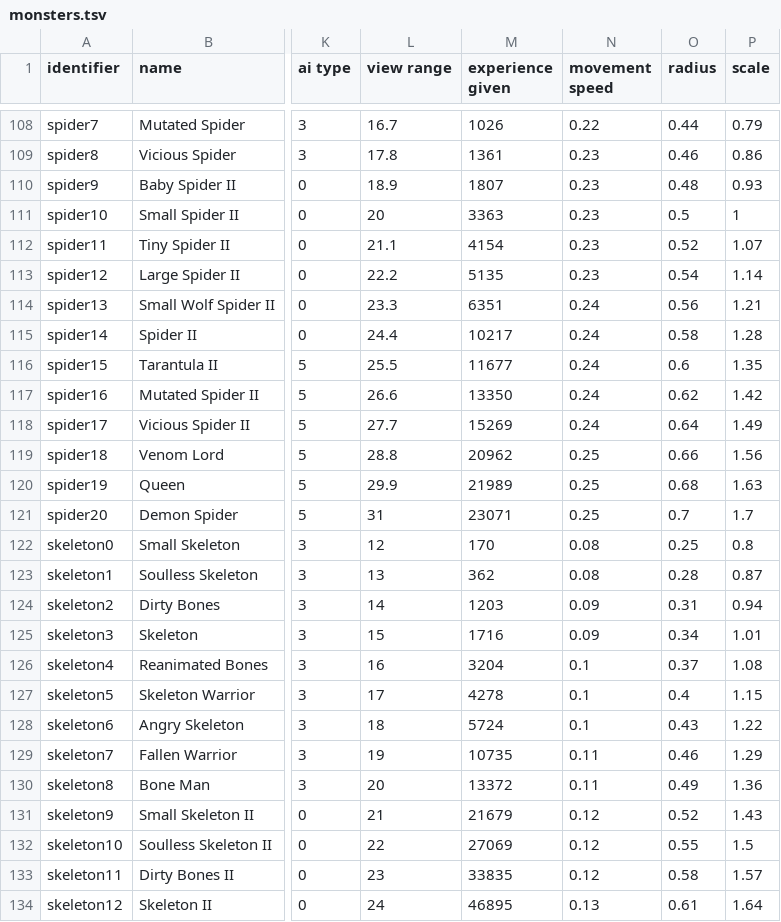
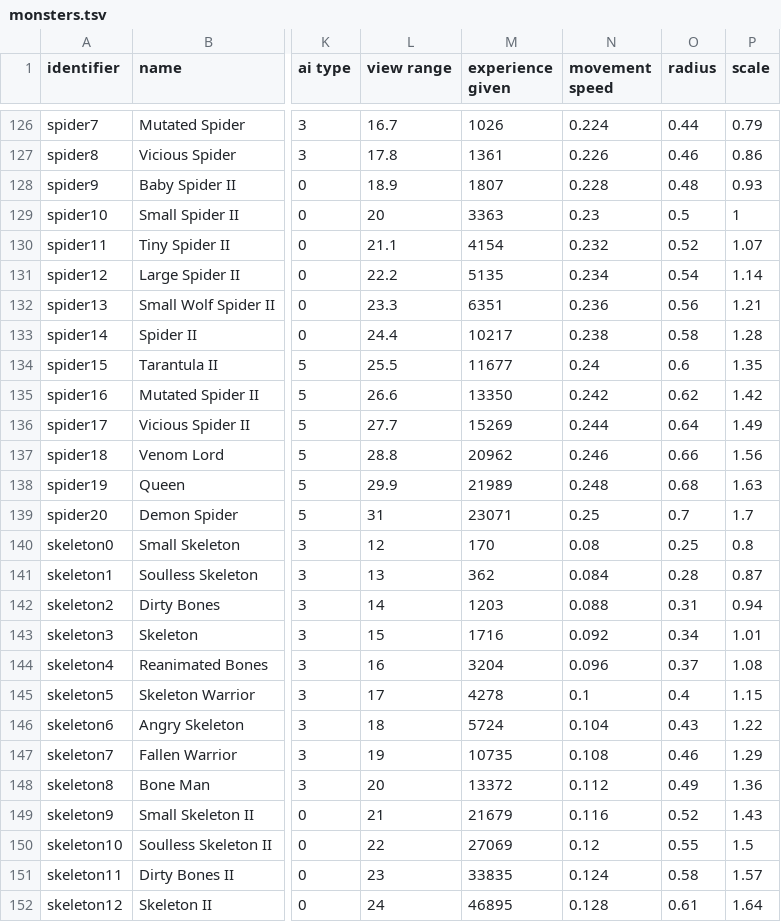
Before and after one commit to jazztickets/emptyclip, a TSV file: working/tables/monsters.tsv, drawn as a sheet; only a part is shown, gaps mark what is left out; addresses are those after the commit; the diff covers the shown part only; the diff names each change by its address in the sheet, - before the commit and + after, or states it on an @@ line.

```diff
--- a/working/tables/monsters.tsv
+++ b/working/tables/monsters.tsv
-N126 (movement speed): 0.22
+N126 (movement speed): 0.224
-N127 (movement speed): 0.23
+N127 (movement speed): 0.226
-N128 (movement speed): 0.23
+N128 (movement speed): 0.228
-N130 (movement speed): 0.23
+N130 (movement speed): 0.232
-N131 (movement speed): 0.23
+N131 (movement speed): 0.234
-N132 (movement speed): 0.24
+N132 (movement speed): 0.236
-N133 (movement speed): 0.24
+N133 (movement speed): 0.238
-N135 (movement speed): 0.24
+N135 (movement speed): 0.242
-N136 (movement speed): 0.24
+N136 (movement speed): 0.244
-N137 (movement speed): 0.25
+N137 (movement speed): 0.246
-N138 (movement speed): 0.25
+N138 (movement speed): 0.248
-N141 (movement speed): 0.08
+N141 (movement speed): 0.084
-N142 (movement speed): 0.09
+N142 (movement speed): 0.088
-N143 (movement speed): 0.09
+N143 (movement speed): 0.092
-N144 (movement speed): 0.1
+N144 (movement speed): 0.096
-N146 (movement speed): 0.1
+N146 (movement speed): 0.104
-N147 (movement speed): 0.11
+N147 (movement speed): 0.108
-N148 (movement speed): 0.11
+N148 (movement speed): 0.112
-N149 (movement speed): 0.12
+N149 (movement speed): 0.116
-N151 (movement speed): 0.12
+N151 (movement speed): 0.124
-N152 (movement speed): 0.13
+N152 (movement speed): 0.128
```
Also changed, not shown: 18 moved rows and 117 edited cells elsewhere in this file, 3 other files.
